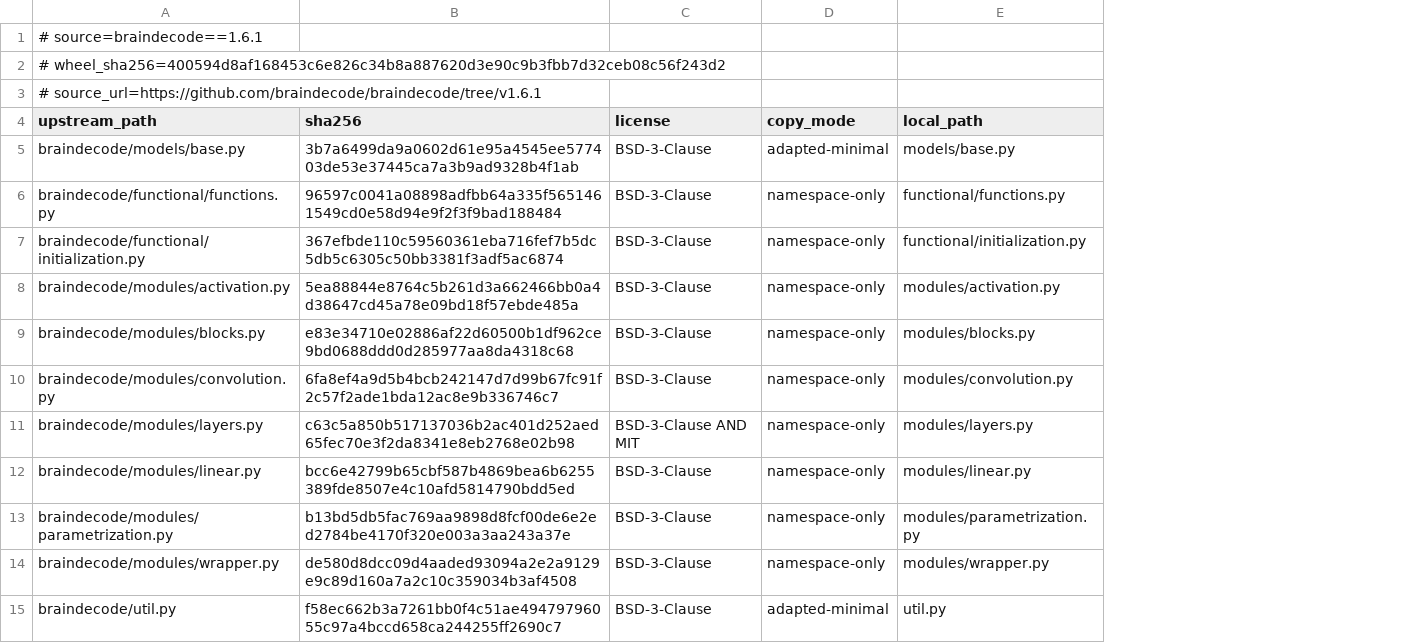
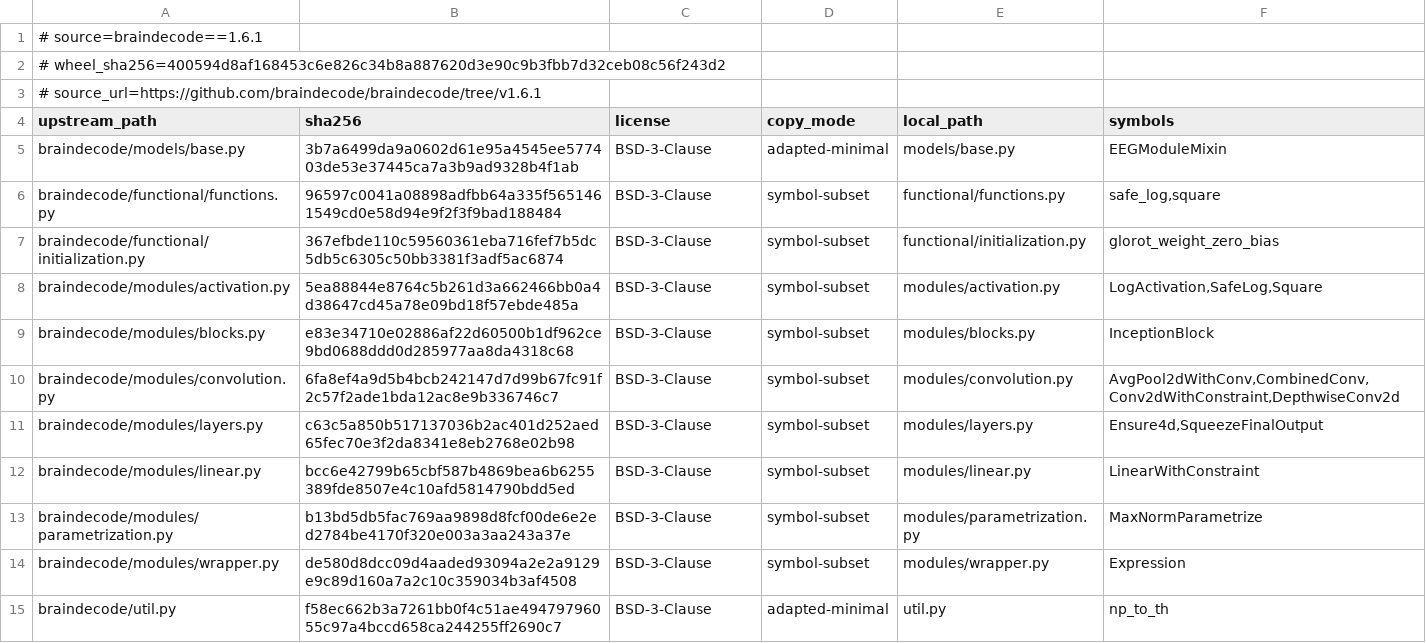
Before and after one commit to hxin-an/XBrainLab, a TSV file: XBrainLab/backend/model_base/legacy_braindecode/SUPPORT_PROVENANCE.tsv, drawn as a sheet; the diff names each change by its address in the sheet, - before the commit and + after, or states it on an @@ line.

```diff
--- a/XBrainLab/backend/model_base/legacy_braindecode/SUPPORT_PROVENANCE.tsv
+++ b/XBrainLab/backend/model_base/legacy_braindecode/SUPPORT_PROVENANCE.tsv
+column F (symbols), rows 5-15: EEGModuleMixin | safe_log,square | glorot_weight_zero_bias | LogActivation,SafeLog,Square | InceptionBlock | AvgPool2dWithConv,CombinedConv,Conv2dWithConstraint,DepthwiseConv2d | Ensure4d,SqueezeFinalOutput | LinearWithConstraint | MaxNormParametrize | Expression | np_to_th
-D6:D14 (copy_mode): namespace-only
+D6:D14 (copy_mode): symbol-subset
-C11 (license): BSD-3-Clause AND MIT
+C11 (license): BSD-3-Clause
```
Also changed, not shown: 14 other files.
